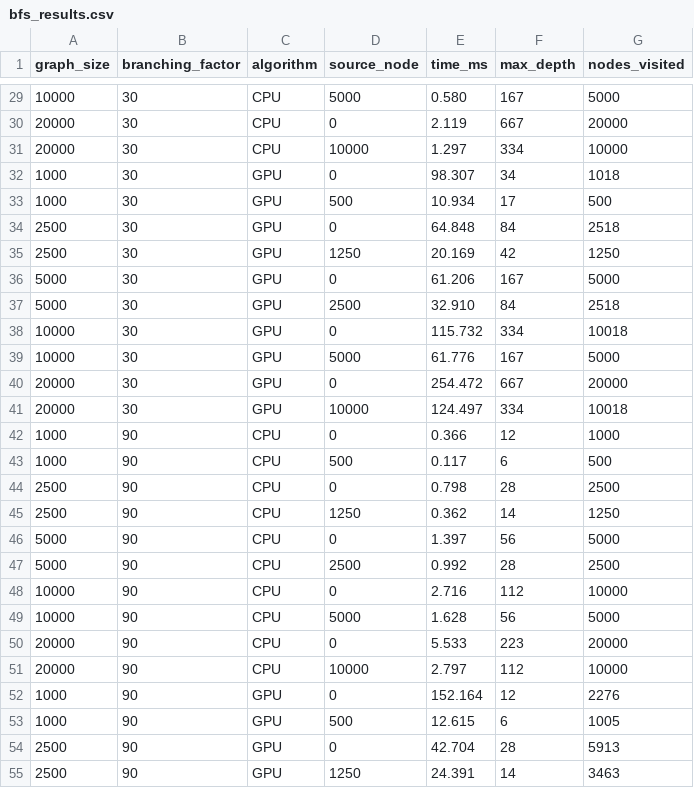
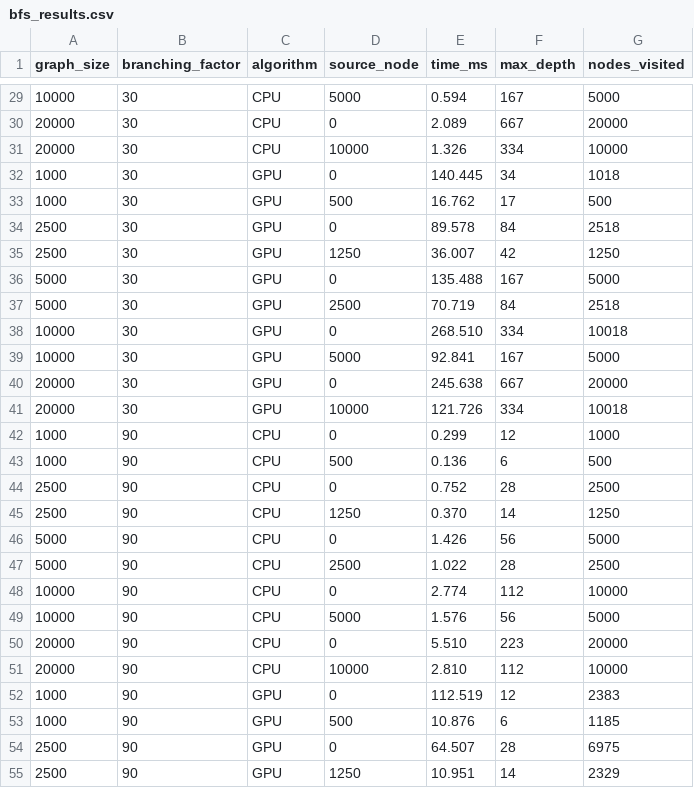
Before and after one commit to riverray121/parallel-opt-final, a CSV file: results/bfs_results.csv, drawn as a sheet; only a part is shown, gaps mark what is left out; the diff covers the shown part only.

```diff
--- a/results/bfs_results.csv
+++ b/results/bfs_results.csv
@@ -29,27 +29,27 @@ graph_size,branching_factor,algorithm,source_node,time_ms,max_depth,nodes_visite
-10000,30,CPU,5000,0.580,167,5000
-20000,30,CPU,0,2.119,667,20000
-20000,30,CPU,10000,1.297,334,10000
-1000,30,GPU,0,98.307,34,1018
-1000,30,GPU,500,10.934,17,500
-2500,30,GPU,0,64.848,84,2518
-2500,30,GPU,1250,20.169,42,1250
-5000,30,GPU,0,61.206,167,5000
-5000,30,GPU,2500,32.910,84,2518
-10000,30,GPU,0,115.732,334,10018
-10000,30,GPU,5000,61.776,167,5000
-20000,30,GPU,0,254.472,667,20000
-20000,30,GPU,10000,124.497,334,10018
-1000,90,CPU,0,0.366,12,1000
-1000,90,CPU,500,0.117,6,500
-2500,90,CPU,0,0.798,28,2500
-2500,90,CPU,1250,0.362,14,1250
-5000,90,CPU,0,1.397,56,5000
-5000,90,CPU,2500,0.992,28,2500
-10000,90,CPU,0,2.716,112,10000
-10000,90,CPU,5000,1.628,56,5000
-20000,90,CPU,0,5.533,223,20000
-20000,90,CPU,10000,2.797,112,10000
-1000,90,GPU,0,152.164,12,2276
-1000,90,GPU,500,12.615,6,1005
-2500,90,GPU,0,42.704,28,5913
-2500,90,GPU,1250,24.391,14,3463
+10000,30,CPU,5000,0.594,167,5000
+20000,30,CPU,0,2.089,667,20000
+20000,30,CPU,10000,1.326,334,10000
+1000,30,GPU,0,140.445,34,1018
+1000,30,GPU,500,16.762,17,500
+2500,30,GPU,0,89.578,84,2518
+2500,30,GPU,1250,36.007,42,1250
+5000,30,GPU,0,135.488,167,5000
+5000,30,GPU,2500,70.719,84,2518
+10000,30,GPU,0,268.510,334,10018
+10000,30,GPU,5000,92.841,167,5000
+20000,30,GPU,0,245.638,667,20000
+20000,30,GPU,10000,121.726,334,10018
+1000,90,CPU,0,0.299,12,1000
+1000,90,CPU,500,0.136,6,500
+2500,90,CPU,0,0.752,28,2500
+2500,90,CPU,1250,0.370,14,1250
+5000,90,CPU,0,1.426,56,5000
+5000,90,CPU,2500,1.022,28,2500
+10000,90,CPU,0,2.774,112,10000
+10000,90,CPU,5000,1.576,56,5000
+20000,90,CPU,0,5.510,223,20000
+20000,90,CPU,10000,2.810,112,10000
+1000,90,GPU,0,112.519,12,2383
+1000,90,GPU,500,10.876,6,1185
+2500,90,GPU,0,64.507,28,6975
+2500,90,GPU,1250,10.951,14,2329
```
Also changed, not shown: 118 edited cells elsewhere in this file.
